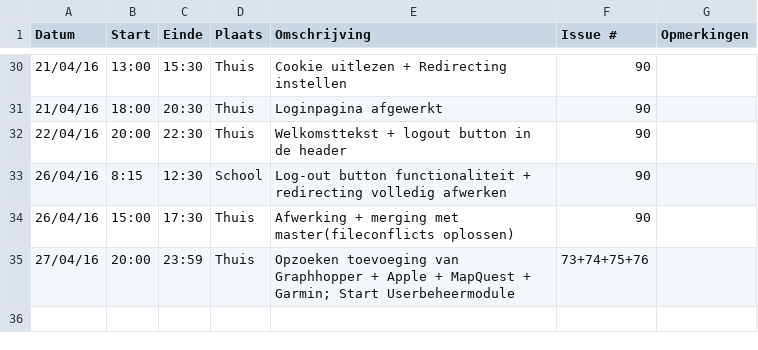
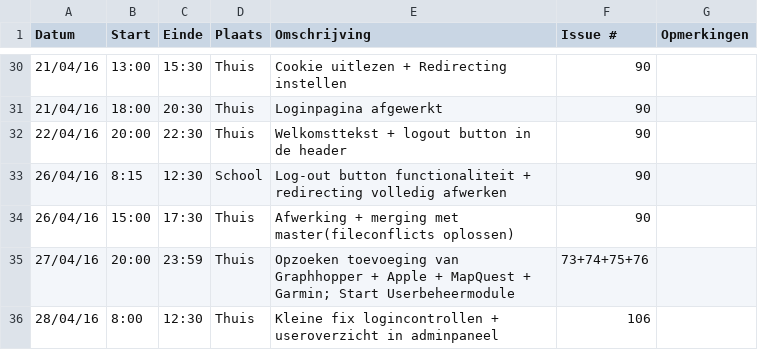
Before and after one commit to ghentlivinglab/Traffic-Travel-Time-Analyzer-3, a CSV file: Jeroen-StofferisLogboek.csv, drawn as a sheet; only a part is shown, gaps mark what is left out; the diff names each change by its address in the sheet, - before the commit and + after, or states it on an @@ line.

Commit message:
Update Jeroen-StofferisLogboek.csv

```diff
--- a/Jeroen-StofferisLogboek.csv
+++ b/Jeroen-StofferisLogboek.csv
+row 36: 28/04/16 | 8:00 | 12:30 | Thuis | Kleine fix logincontrollen + useroverzicht in adminpaneel | 106
```
